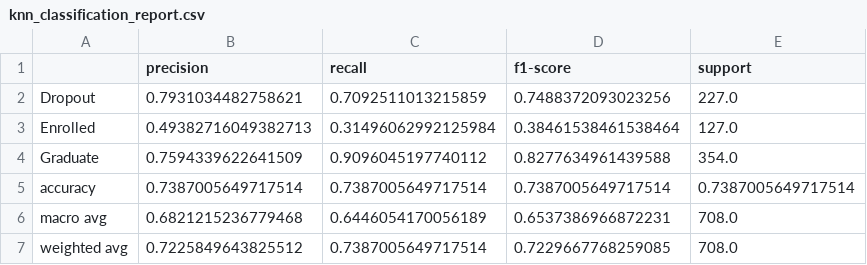
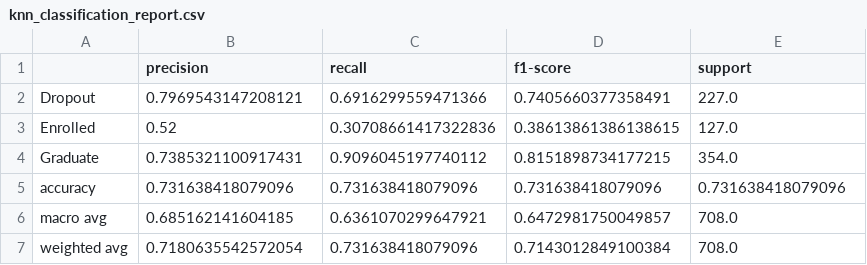
Before and after one commit to sravivarman/ml_assignment_2_2025da04030, a CSV file: model/knn_classification_report.csv, drawn as a sheet.

Commit message:
Train all models to implement Streamlit App

```diff
--- a/model/knn_classification_report.csv
+++ b/model/knn_classification_report.csv
@@ -1,7 +1,7 @@
 ,precision,recall,f1-score,support
-Dropout,0.7931034482758621,0.7092511013215859,0.7488372093023256,227.0
-Enrolled,0.49382716049382713,0.31496062992125984,0.38461538461538464,127.0
-Graduate,0.7594339622641509,0.9096045197740112,0.8277634961439588,354.0
-accuracy,0.7387005649717514,0.7387005649717514,0.7387005649717514,0.7387005649717514
-macro avg,0.6821215236779468,0.6446054170056189,0.6537386966872231,708.0
-weighted avg,0.7225849643825512,0.7387005649717514,0.7229667768259085,708.0
+Dropout,0.7969543147208121,0.6916299559471366,0.7405660377358491,227.0
+Enrolled,0.52,0.30708661417322836,0.38613861386138615,127.0
+Graduate,0.7385321100917431,0.9096045197740112,0.8151898734177215,354.0
+accuracy,0.731638418079096,0.731638418079096,0.731638418079096,0.731638418079096
+macro avg,0.685162141604185,0.6361070299647921,0.6472981750049857,708.0
+weighted avg,0.7180635542572054,0.731638418079096,0.7143012849100384,708.0
```
Also changed, not shown: model/decision_tree_classification_report.csv, model/logistic_regression_classification_report.csv, 19 other files.
